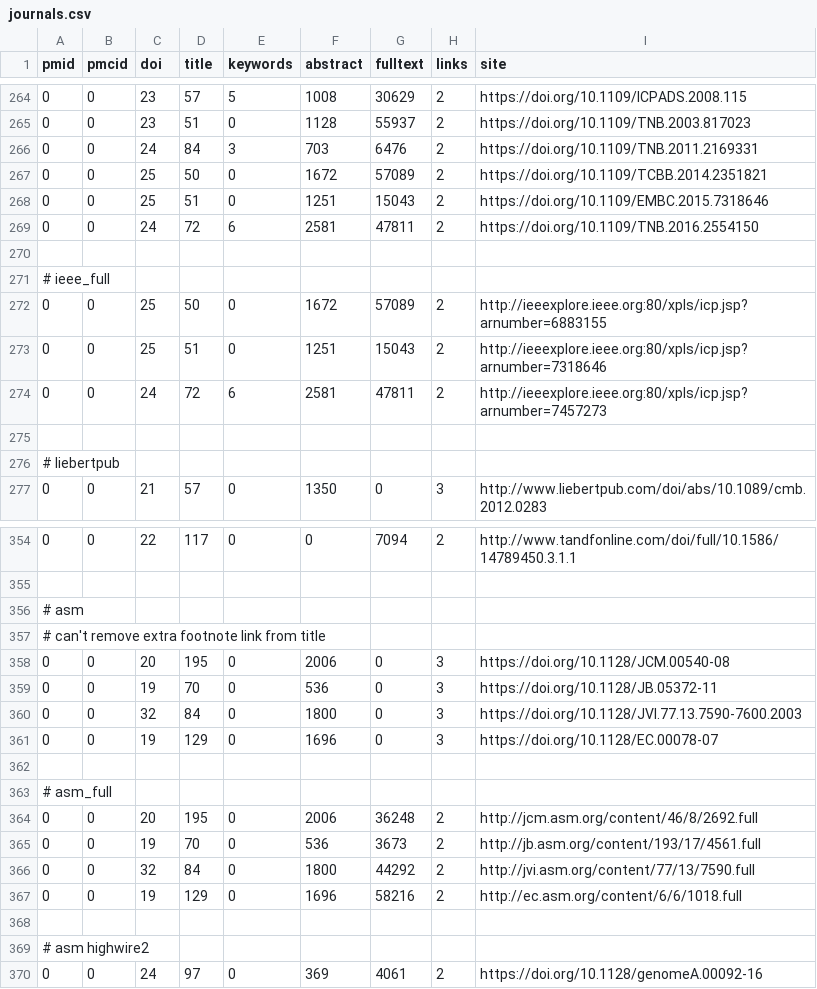
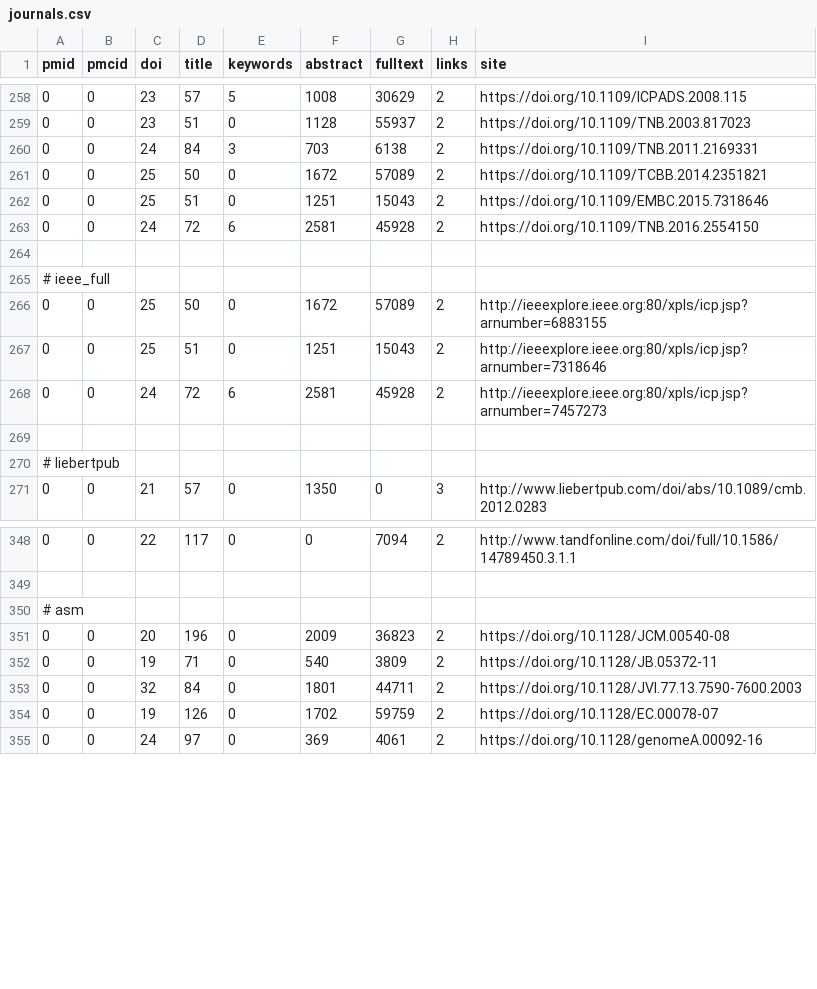
Before and after one commit to edamontology/pubfetcher, a CSV file: core/src/main/resources/scrape/journals.csv, drawn as a sheet; only a part is shown, gaps mark what is left out; the diff covers the shown part only.

```diff
--- a/core/src/main/resources/scrape/journals.csv
+++ b/core/src/main/resources/scrape/journals.csv
@@ -265,6 +259,6 @@ pmid,pmcid,doi,title,keywords,abstract,fulltext,links,site
 0,0,23,51,0,1128,55937,2,https://doi.org/10.1109/TNB.2003.817023
-0,0,24,84,3,703,6476,2,https://doi.org/10.1109/TNB.2011.2169331
+0,0,24,84,3,703,6138,2,https://doi.org/10.1109/TNB.2011.2169331
 0,0,25,50,0,1672,57089,2,https://doi.org/10.1109/TCBB.2014.2351821
 0,0,25,51,0,1251,15043,2,https://doi.org/10.1109/EMBC.2015.7318646
-0,0,24,72,6,2581,47811,2,https://doi.org/10.1109/TNB.2016.2554150
+0,0,24,72,6,2581,45928,2,https://doi.org/10.1109/TNB.2016.2554150
 
@@ -273,3 +267,3 @@ pmid,pmcid,doi,title,keywords,abstract,fulltext,links,site
 0,0,25,51,0,1251,15043,2,http://ieeexplore.ieee.org:80/xpls/icp.jsp?arnumber=7318646
-0,0,24,72,6,2581,47811,2,http://ieeexplore.ieee.org:80/xpls/icp.jsp?arnumber=7457273
+0,0,24,72,6,2581,45928,2,http://ieeexplore.ieee.org:80/xpls/icp.jsp?arnumber=7457273
 
@@ -356,15 +350,6 @@ pmid,pmcid,doi,title,keywords,abstract,fulltext,links,site
 # asm
-# can't remove extra footnote link from title
-0,0,20,195,0,2006,0,3,https://doi.org/10.1128/JCM.00540-08
-0,0,19,70,0,536,0,3,https://doi.org/10.1128/JB.05372-11
-0,0,32,84,0,1800,0,3,https://doi.org/10.1128/JVI.77.13.7590-7600.2003
-0,0,19,129,0,1696,0,3,https://doi.org/10.1128/EC.00078-07
-
-# asm_full
-0,0,20,195,0,2006,36248,2,http://jcm.asm.org/content/46/8/2692.full
-0,0,19,70,0,536,3673,2,http://jb.asm.org/content/193/17/4561.full
-0,0,32,84,0,1800,44292,2,http://jvi.asm.org/content/77/13/7590.full
-0,0,19,129,0,1696,58216,2,http://ec.asm.org/content/6/6/1018.full
-
-# asm highwire2
+0,0,20,196,0,2009,36823,2,https://doi.org/10.1128/JCM.00540-08
+0,0,19,71,0,540,3809,2,https://doi.org/10.1128/JB.05372-11
+0,0,32,84,0,1801,44711,2,https://doi.org/10.1128/JVI.77.13.7590-7600.2003
+0,0,19,126,0,1702,59759,2,https://doi.org/10.1128/EC.00078-07
 0,0,24,97,0,369,4061,2,https://doi.org/10.1128/genomeA.00092-16
```
Also changed, not shown: 6 removed rows and 22 edited cells elsewhere in this file, core/src/main/resources/scrape/webpages.csv, 10 other files.
